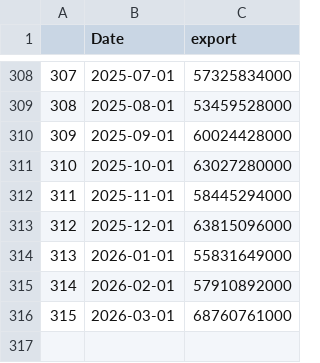
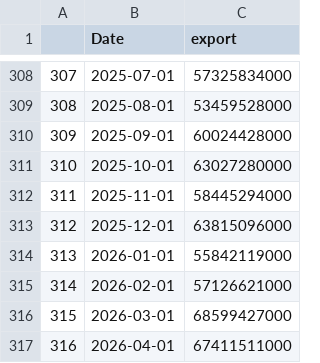
Before and after one commit to Dabra56/Economic_Dashboard, a CSV file: data/export.csv, drawn as a sheet; only a part is shown, gaps mark what is left out.

Commit message:
New Executive Order signed - data updated!

```diff
--- a/data/export.csv
+++ b/data/export.csv
@@ -313,4 +313,5 @@
 "312",2025-12-01,63815096000
-"313",2026-01-01,55831649000
-"314",2026-02-01,57910892000
-"315",2026-03-01,68760761000
+"313",2026-01-01,55842119000
+"314",2026-02-01,57126621000
+"315",2026-03-01,68599427000
+"316",2026-04-01,67411511000
```
Also changed, not shown: data/Prince_Edward_Island_table.csv, data/fr_Ile_Prince_Edouard_table.csv, 22 other files.
